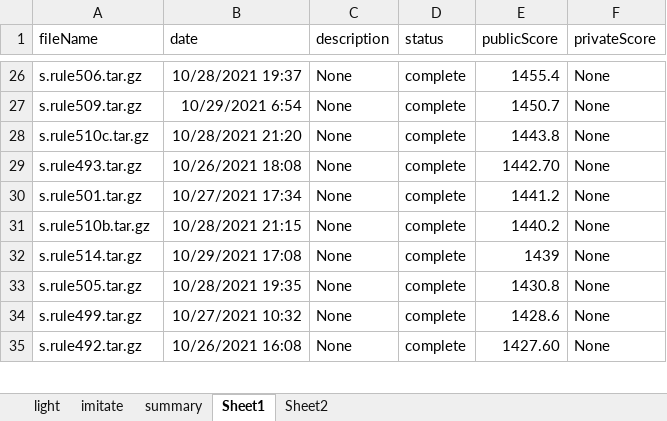
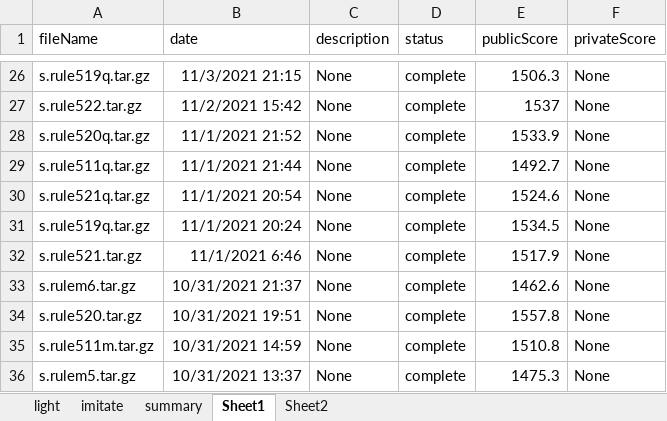
Before and after one commit to mangooo999/Kaggle_Lux_AI_2021, an Excel workbook: results.xlsm, sheet Sheet1, drawn as a sheet; only a part is shown, gaps mark what is left out; values as stored, in another font and other column widths than the file's, no borders; conditional formats not drawn; addresses are those after the commit; the diff covers the shown part only; the diff names each change by its address in the sheet, - before the commit and + after, or states it on an @@ line.

```diff
--- a/results.xlsm (sheet Sheet1)
+++ b/results.xlsm (sheet Sheet1)
-A26 (fileName): s.rule506.tar.gz
+A26 (fileName): s.rule519q.tar.gz
-B26 (date): 10/28/2021 19:37
+B26 (date): 11/3/2021 21:15
-E26 (publicScore): 1455.4
+E26 (publicScore): 1506.3
-A27 (fileName): s.rule509.tar.gz
+A27 (fileName): s.rule522.tar.gz
-B27 (date): 10/29/2021 6:54
+B27 (date): 11/2/2021 15:42
-E27 (publicScore): 1450.7
+E27 (publicScore): 1537
-A28 (fileName): s.rule510c.tar.gz
+A28 (fileName): s.rule520q.tar.gz
-B28 (date): 10/28/2021 21:20
+B28 (date): 11/1/2021 21:52
-E28 (publicScore): 1443.8
+E28 (publicScore): 1533.9
-A29 (fileName): s.rule493.tar.gz
+A29 (fileName): s.rule511q.tar.gz
-B29 (date): 10/26/2021 18:08
+B29 (date): 11/1/2021 21:44
-E29 (publicScore): 1442.70
+E29 (publicScore): 1492.7
-A30 (fileName): s.rule501.tar.gz
+A30 (fileName): s.rule521q.tar.gz
-B30 (date): 10/27/2021 17:34
+B30 (date): 11/1/2021 20:54
-E30 (publicScore): 1441.2
+E30 (publicScore): 1524.6
-A31 (fileName): s.rule510b.tar.gz
+A31 (fileName): s.rule519q.tar.gz
-B31 (date): 10/28/2021 21:15
+B31 (date): 11/1/2021 20:24
-E31 (publicScore): 1440.2
+E31 (publicScore): 1534.5
+row 32: s.rule521.tar.gz | 11/1/2021 6:46 | None | complete | 1517.9 | None
-A33 (fileName): s.rule514.tar.gz
+A33 (fileName): s.rulem6.tar.gz
-B33 (date): 10/29/2021 17:08
+B33 (date): 10/31/2021 21:37
-E33 (publicScore): 1439
+E33 (publicScore): 1462.6
-A34 (fileName): s.rule505.tar.gz
+A34 (fileName): s.rule520.tar.gz
-B34 (date): 10/28/2021 19:35
+B34 (date): 10/31/2021 19:51
-E34 (publicScore): 1430.8
+E34 (publicScore): 1557.8
-A35 (fileName): s.rule499.tar.gz
+A35 (fileName): s.rule511m.tar.gz
-B35 (date): 10/27/2021 10:32
+B35 (date): 10/31/2021 14:59
-E35 (publicScore): 1428.6
+E35 (publicScore): 1510.8
-A36 (fileName): s.rule492.tar.gz
+A36 (fileName): s.rulem5.tar.gz
-B36 (date): 10/26/2021 16:08
+B36 (date): 10/31/2021 13:37
-E36 (publicScore): 1427.60
+E36 (publicScore): 1475.3
```
Also changed, not shown: 5 added rows, 1 removed row and 98 edited cells elsewhere in this sheet, sheet summary, formulas that keep their value, charts or pictures.
